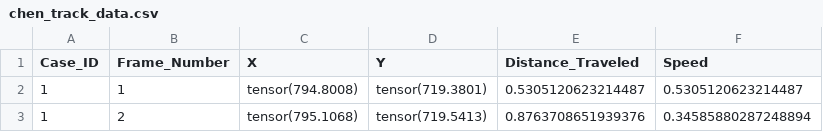
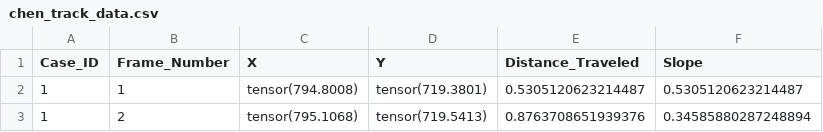
Before and after one commit to aosihfvdps/graduation-project-2, a CSV file: chen_track_data.csv, drawn as a sheet; only a part is shown.

```diff
--- a/chen_track_data.csv
+++ b/chen_track_data.csv
@@ -1,2 +1,2 @@
-Case_ID,Frame_Number,X,Y,Distance_Traveled,Speed
+Case_ID,Frame_Number,X,Y,Distance_Traveled,Slope
 1,1,tensor(794.8008),tensor(719.3801),0.5305120623214487,0.5305120623214487
```
Also changed, not shown: 5 other files.
